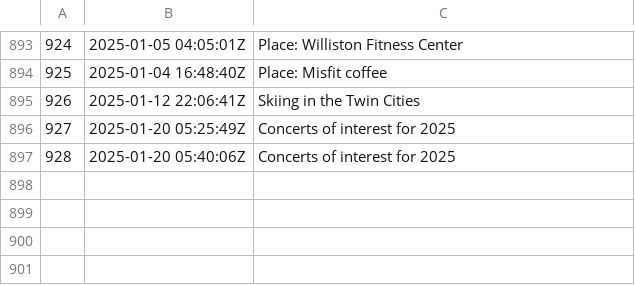
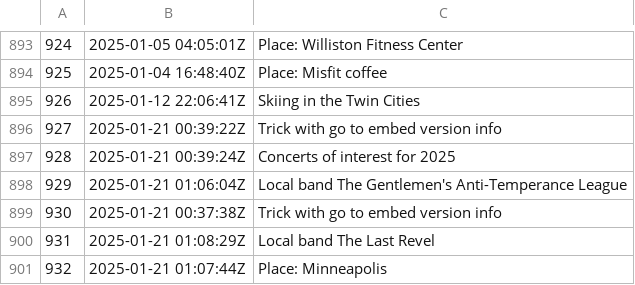
Before and after one commit to jlrickert/zet, a TSV file: docs/dex/nodes.tsv, drawn as a sheet; only a part is shown, gaps mark what is left out.

Commit message:
Place: Minneapolis

```diff
--- a/docs/dex/nodes.tsv
+++ b/docs/dex/nodes.tsv
@@ -895,3 +895,7 @@
 926	2025-01-12 22:06:41Z	Skiing in the Twin Cities
-927	2025-01-20 05:25:49Z	Concerts of interest for 2025
-928	2025-01-20 05:40:06Z	Concerts of interest for 2025
+927	2025-01-21 00:39:22Z	Trick with go to embed version info
+928	2025-01-21 00:39:24Z	Concerts of interest for 2025
+929	2025-01-21 01:06:04Z	Local band The Gentlemen's Anti-Temperance League
+930	2025-01-21 00:37:38Z	Trick with go to embed version info
+931	2025-01-21 01:08:29Z	Local band The Last Revel
+932	2025-01-21 01:07:44Z	Place: Minneapolis
```
Also changed, not shown: 13 other files.
